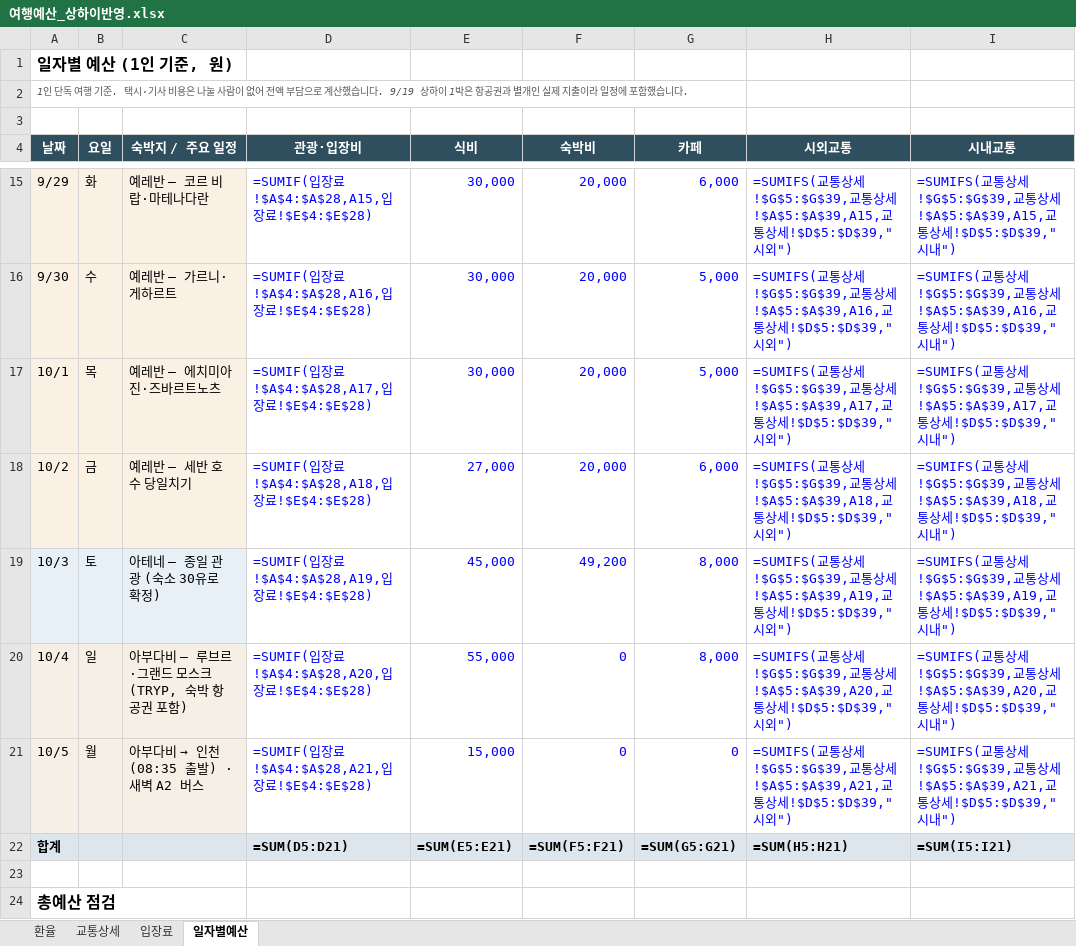
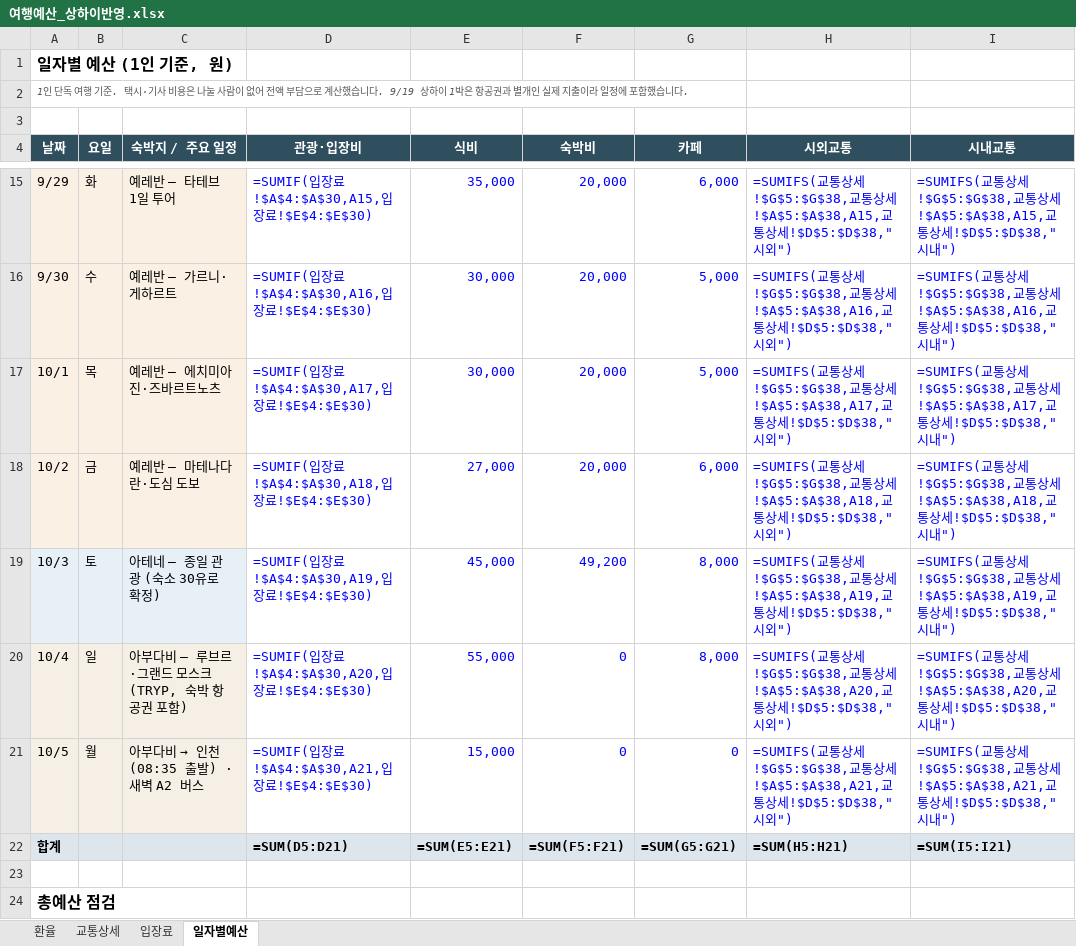
Before and after one commit to munchlax125/tripplanner, an Excel workbook: 여행예산_상하이반영.xlsx, sheet 일자별예산, drawn as a sheet; only a part is shown, gaps mark what is left out; values as stored, in another font and other column widths than the file's, no borders; formulas without a stored value are shown as written; the diff covers the shown part only; the diff names each change by its address in the sheet, - before the commit and + after, or states it on an @@ line.

```diff
--- a/여행예산_상하이반영.xlsx (sheet 일자별예산)
+++ b/여행예산_상하이반영.xlsx (sheet 일자별예산)
-C15 (숙박지 / 주요 일정): 예레반 — 코르 비랍·마테나다란
+C15 (숙박지 / 주요 일정): 예레반 — 타테브 1일 투어
-D15 (관광·입장비): =SUMIF(입장료!$A$4:$A$28,A15,입장료!$E$4:$E$28)
+D15 (관광·입장비): =SUMIF(입장료!$A$4:$A$30,A15,입장료!$E$4:$E$30)
-E15 (식비): 30,000
+E15 (식비): 35,000
-H15 (시외교통): …상세!$G$5:$G$39,교통상세!$A$5:$A$39,A15,교통상세!$D$5:$D$39,"시외…
+H15 (시외교통): …상세!$G$5:$G$38,교통상세!$A$5:$A$38,A15,교통상세!$D$5:$D$38,"시외…
-I15 (시내교통): …상세!$G$5:$G$39,교통상세!$A$5:$A$39,A15,교통상세!$D$5:$D$39,"시내…
+I15 (시내교통): …상세!$G$5:$G$38,교통상세!$A$5:$A$38,A15,교통상세!$D$5:$D$38,"시내…
-D16 (관광·입장비): =SUMIF(입장료!$A$4:$A$28,A16,입장료!$E$4:$E$28)
+D16 (관광·입장비): =SUMIF(입장료!$A$4:$A$30,A16,입장료!$E$4:$E$30)
-H16 (시외교통): …상세!$G$5:$G$39,교통상세!$A$5:$A$39,A16,교통상세!$D$5:$D$39,"시외…
+H16 (시외교통): …상세!$G$5:$G$38,교통상세!$A$5:$A$38,A16,교통상세!$D$5:$D$38,"시외…
-I16 (시내교통): …상세!$G$5:$G$39,교통상세!$A$5:$A$39,A16,교통상세!$D$5:$D$39,"시내…
+I16 (시내교통): …상세!$G$5:$G$38,교통상세!$A$5:$A$38,A16,교통상세!$D$5:$D$38,"시내…
-D17 (관광·입장비): =SUMIF(입장료!$A$4:$A$28,A17,입장료!$E$4:$E$28)
+D17 (관광·입장비): =SUMIF(입장료!$A$4:$A$30,A17,입장료!$E$4:$E$30)
-H17 (시외교통): …상세!$G$5:$G$39,교통상세!$A$5:$A$39,A17,교통상세!$D$5:$D$39,"시외…
+H17 (시외교통): …상세!$G$5:$G$38,교통상세!$A$5:$A$38,A17,교통상세!$D$5:$D$38,"시외…
-I17 (시내교통): …상세!$G$5:$G$39,교통상세!$A$5:$A$39,A17,교통상세!$D$5:$D$39,"시내…
+I17 (시내교통): …상세!$G$5:$G$38,교통상세!$A$5:$A$38,A17,교통상세!$D$5:$D$38,"시내…
-C18 (숙박지 / 주요 일정): 예레반 — 세반 호수 당일치기
+C18 (숙박지 / 주요 일정): 예레반 — 마테나다란·도심 도보
-D18 (관광·입장비): =SUMIF(입장료!$A$4:$A$28,A18,입장료!$E$4:$E$28)
+D18 (관광·입장비): =SUMIF(입장료!$A$4:$A$30,A18,입장료!$E$4:$E$30)
-H18 (시외교통): …상세!$G$5:$G$39,교통상세!$A$5:$A$39,A18,교통상세!$D$5:$D$39,"시외…
+H18 (시외교통): …상세!$G$5:$G$38,교통상세!$A$5:$A$38,A18,교통상세!$D$5:$D$38,"시외…
-I18 (시내교통): …상세!$G$5:$G$39,교통상세!$A$5:$A$39,A18,교통상세!$D$5:$D$39,"시내…
+I18 (시내교통): …상세!$G$5:$G$38,교통상세!$A$5:$A$38,A18,교통상세!$D$5:$D$38,"시내…
-D19 (관광·입장비): =SUMIF(입장료!$A$4:$A$28,A19,입장료!$E$4:$E$28)
+D19 (관광·입장비): =SUMIF(입장료!$A$4:$A$30,A19,입장료!$E$4:$E$30)
-H19 (시외교통): …상세!$G$5:$G$39,교통상세!$A$5:$A$39,A19,교통상세!$D$5:$D$39,"시외…
+H19 (시외교통): …상세!$G$5:$G$38,교통상세!$A$5:$A$38,A19,교통상세!$D$5:$D$38,"시외…
-I19 (시내교통): …상세!$G$5:$G$39,교통상세!$A$5:$A$39,A19,교통상세!$D$5:$D$39,"시내…
+I19 (시내교통): …상세!$G$5:$G$38,교통상세!$A$5:$A$38,A19,교통상세!$D$5:$D$38,"시내…
-D20 (관광·입장비): =SUMIF(입장료!$A$4:$A$28,A20,입장료!$E$4:$E$28)
+D20 (관광·입장비): =SUMIF(입장료!$A$4:$A$30,A20,입장료!$E$4:$E$30)
-H20 (시외교통): …상세!$G$5:$G$39,교통상세!$A$5:$A$39,A20,교통상세!$D$5:$D$39,"시외…
+H20 (시외교통): …상세!$G$5:$G$38,교통상세!$A$5:$A$38,A20,교통상세!$D$5:$D$38,"시외…
-I20 (시내교통): …상세!$G$5:$G$39,교통상세!$A$5:$A$39,A20,교통상세!$D$5:$D$39,"시내…
+I20 (시내교통): …상세!$G$5:$G$38,교통상세!$A$5:$A$38,A20,교통상세!$D$5:$D$38,"시내…
-D21 (관광·입장비): =SUMIF(입장료!$A$4:$A$28,A21,입장료!$E$4:$E$28)
+D21 (관광·입장비): =SUMIF(입장료!$A$4:$A$30,A21,입장료!$E$4:$E$30)
-H21 (시외교통): …상세!$G$5:$G$39,교통상세!$A$5:$A$39,A21,교통상세!$D$5:$D$39,"시외…
+H21 (시외교통): …상세!$G$5:$G$38,교통상세!$A$5:$A$38,A21,교통상세!$D$5:$D$38,"시외…
-I21 (시내교통): …상세!$G$5:$G$39,교통상세!$A$5:$A$39,A21,교통상세!$D$5:$D$39,"시내…
+I21 (시내교통): …상세!$G$5:$G$38,교통상세!$A$5:$A$38,A21,교통상세!$D$5:$D$38,"시내…
```
Also changed, not shown: 30 edited cells elsewhere in this sheet, sheet 교통상세, sheet 입장료, sheet 환율, 16 other files.
